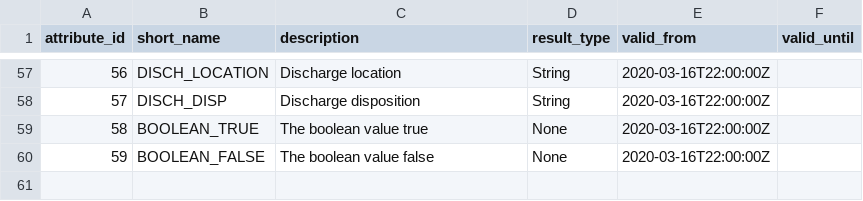
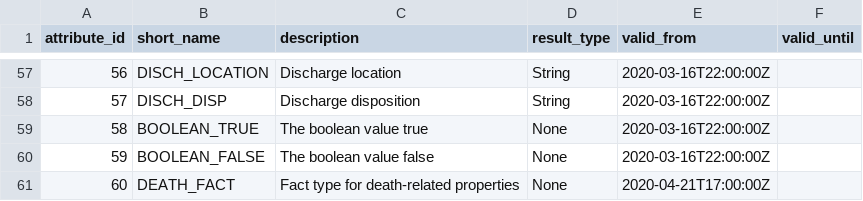
Before and after one commit to inform-health-informatics/OMOP_plus, a CSV file: src/main/resources/vocab.csv, drawn as a sheet; only a part is shown, gaps mark what is left out.

Commit message:
Add death fact type.

```diff
--- a/src/main/resources/vocab.csv
+++ b/src/main/resources/vocab.csv
@@ -60 +60,2 @@ attribute_id,short_name,description,result_type,valid_from,valid_until
 59,BOOLEAN_FALSE,The boolean value false,None,2020-03-16T22:00:00Z,
+60,DEATH_FACT,Fact type for death-related properties,None,2020-04-21T17:00:00Z,
```
Also changed, not shown: 1 other file.
